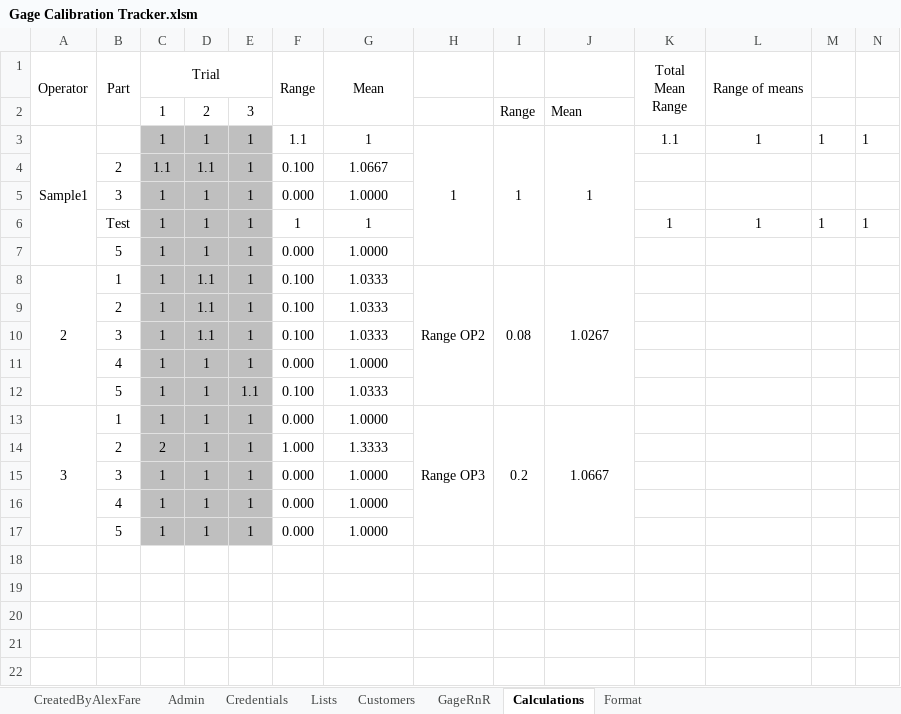
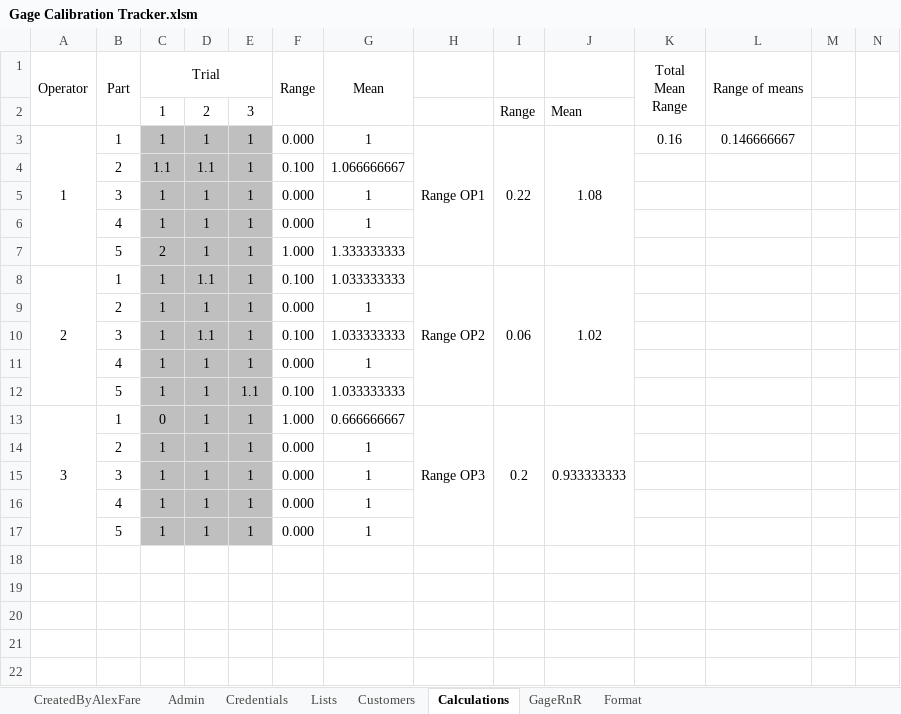
Before and after one commit to alexfare/GageCalibrationTracker, an Excel workbook: Gage Calibration Tracker.xlsm, sheet Calculations, drawn as a sheet; only a part is shown; values as stored, in another font and other column widths than the file's, no borders; charts and pictures not drawn; removed rows and columns are numbered as before the commit, all else as after; rows hold the shown columns only; the diff covers the shown part only; the diff names each change by its address in the sheet, - before the commit and + after, or states it on an @@ line.

Commit message:
v4.2.5
1. Fixed Issue with Gage R&R Calculation.
2. Gage R&R is now working again.

```diff
--- a/Gage Calibration Tracker.xlsm (sheet Calculations)
+++ b/Gage Calibration Tracker.xlsm (sheet Calculations)
@@ sheet tab order changed: CreatedByAlexFare | Admin | Credentials | Lists | Customers | Calculations | GageRnR | Format @@
-row 3: Sample1 |  | 1 | 1 | 1 | 1.1 | 1 | 1 | 1 | 1 | 1.1 | 1 | 1 | 1
+row 3: 1 | 1 | 1 | 1 | 1 | 0.000 | 1 | Range OP1 | 0.22 | 1.08 | 0.16 | 0.146666667
-G4 (Mean): 1.0667
+G4 (Mean): 1.066666667
-G5 (Mean): 1.0000
+G5 (Mean): 1
-row 6:  | Test | 1 | 1 | 1 | 1 | 1 |  |  |  | 1 | 1 | 1 | 1
-B6 (Part): 5
+B6 (Part): 4
-G6 (Mean): 1.0000
+G6 (Mean): 1
+row 7:  | 5 | 2 | 1 | 1 | 1.000 | 1.333333333
-G8 (Mean): 1.0333
+G8 (Mean): 1.033333333
-I8: 0.08
+I8: 0.06
-J8: 1.0267
+J8: 1.02
-D9: 1.1
+D9: 1
-F9 (Range): 0.100
+F9 (Range): 0.000
-G9 (Mean): 1.0333
+G9 (Mean): 1
-G10 (Mean): 1.0333
+G10 (Mean): 1.033333333
-G11 (Mean): 1.0000
+G11 (Mean): 1
-G12 (Mean): 1.0333
+G12 (Mean): 1.033333333
-C13 (Trial): 1
+C13 (Trial): 0
-F13 (Range): 0.000
+F13 (Range): 1.000
-G13 (Mean): 1.0000
+G13 (Mean): 0.666666667
-J13: 1.0667
+J13: 0.933333333
-C14 (Trial): 2
+C14 (Trial): 1
-F14 (Range): 1.000
+F14 (Range): 0.000
-G14 (Mean): 1.3333
+G14 (Mean): 1
-G15:G17 (Mean): 1.0000
+G15:G17 (Mean): 1
```
Also changed, not shown: 8 edited cells elsewhere in this sheet, sheet CreatedByAlexFare, formulas that keep their value, charts or pictures, 5 other files.
